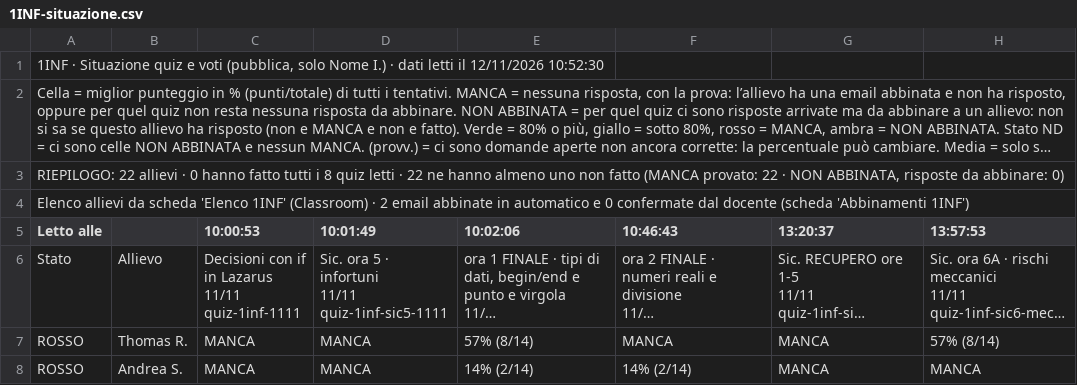
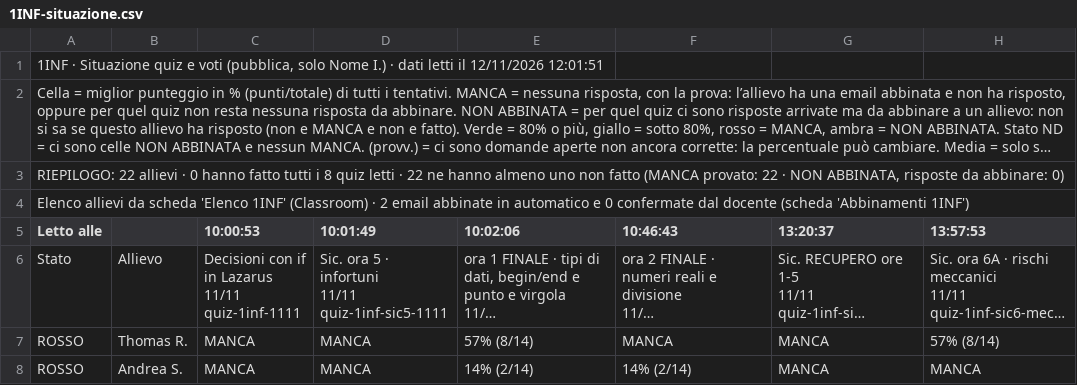
Before and after one commit to nicolaregge-pulse/corso-informatica, a CSV file: docs/cruscotto/dati/1INF-situazione.csv, drawn as a sheet; only a part is shown; long unchanged cells end in …; the diff names each change by its address in the sheet, - before the commit and + after, or states it on an @@ line.

```diff
--- a/docs/cruscotto/dati/1INF-situazione.csv
+++ b/docs/cruscotto/dati/1INF-situazione.csv
-A1 (Letto alle): …il 12/11/2026 10:52:30
+A1 (Letto alle): …il 12/11/2026 12:01:51
```
Also changed, not shown: docs/cruscotto/dati/2INF-consegne.csv, docs/cruscotto/dati/2INF-situazione.csv, 2 other files.
